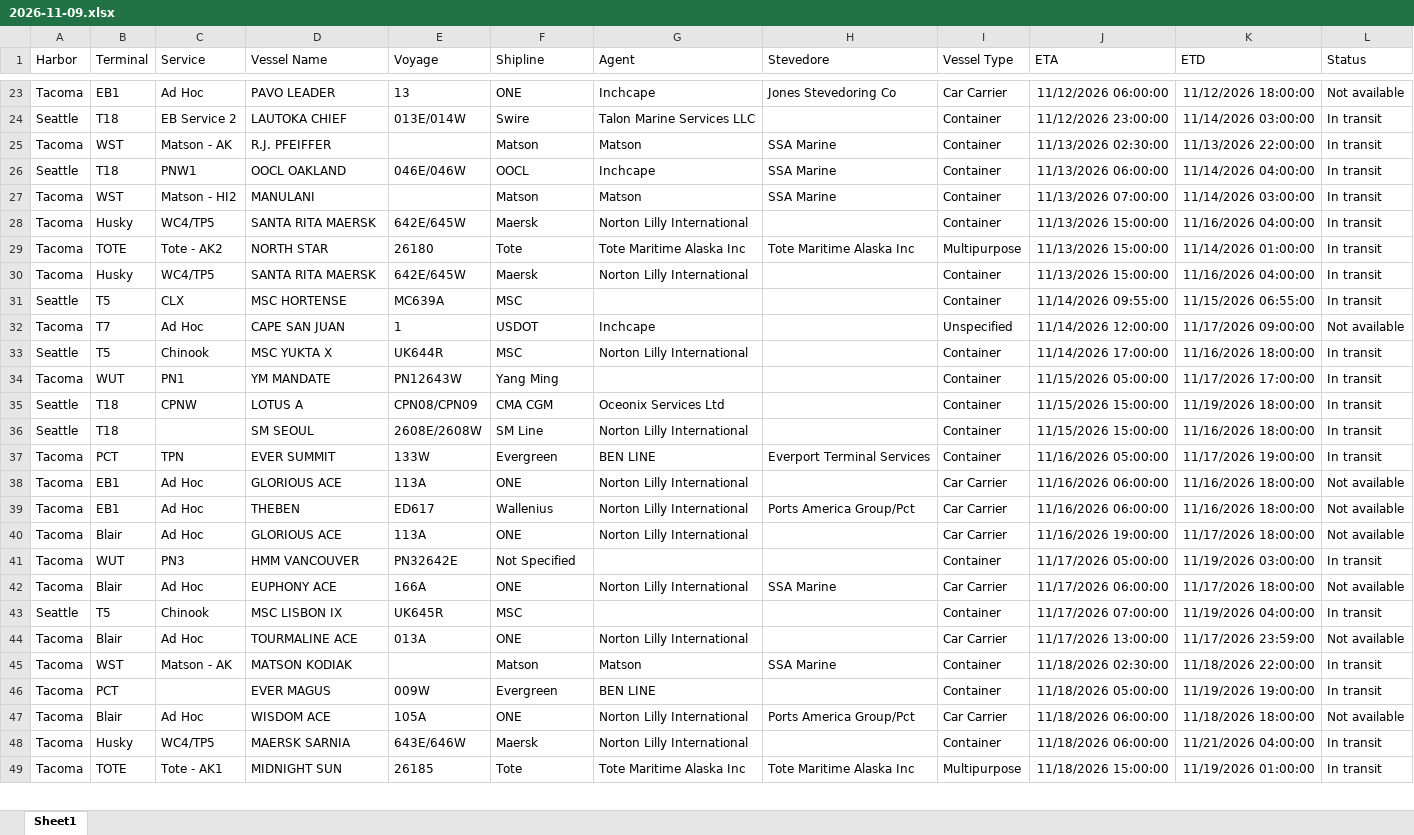
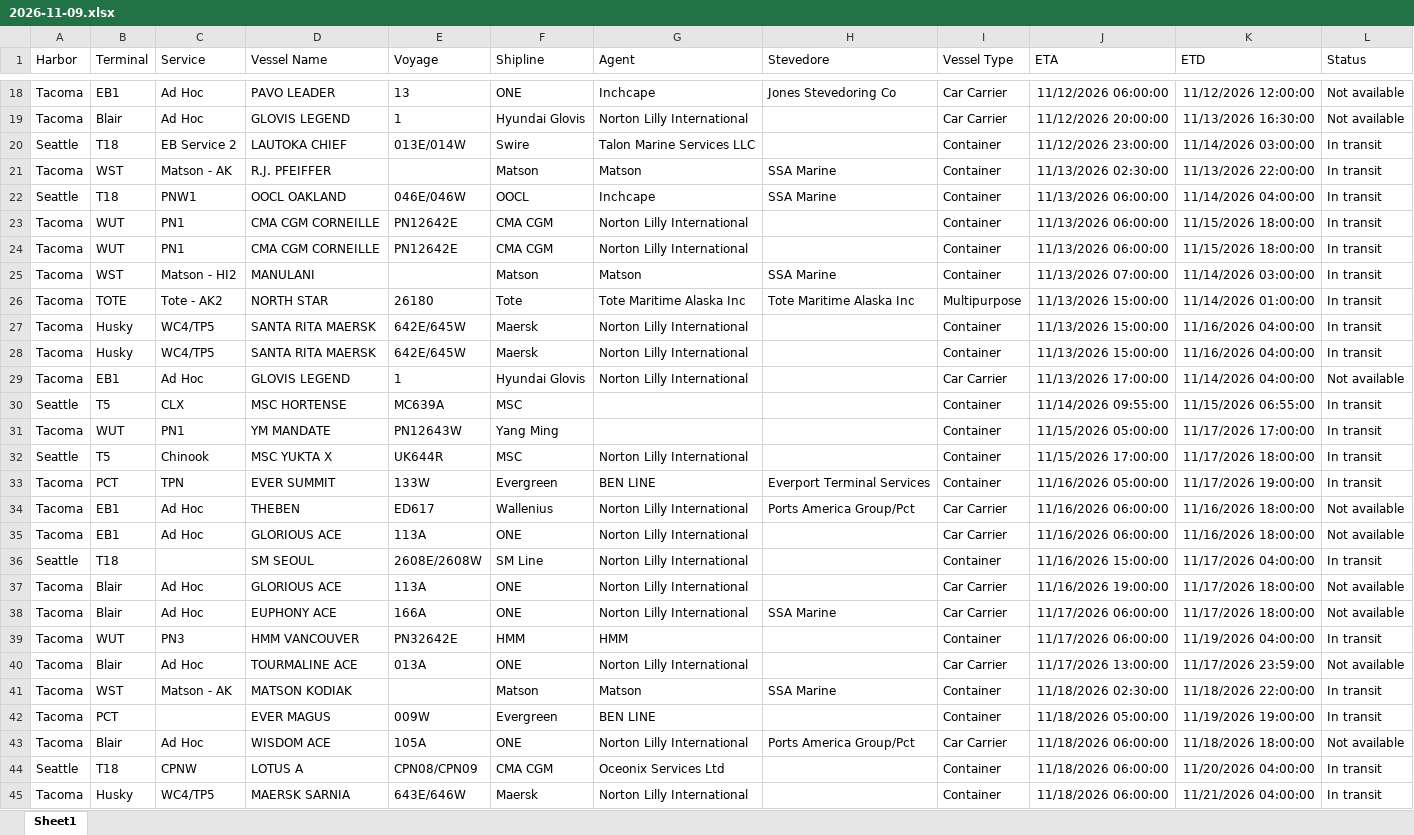
Before and after one commit to TheJoe1990/Ilwu, an Excel workbook: data/vessels/2026-11-09.xlsx, sheet Sheet1, drawn as a sheet; only a part is shown, gaps mark what is left out; the shorter side is filled out with more unchanged rows; values as stored, in another font and other column widths than the file's, no borders; table styles not drawn; removed rows and columns are numbered as before the commit, all else as after; the diff covers the shown part only; the diff names each change by its address in the sheet, - before the commit and + after, or states it on an @@ line.

```diff
--- a/data/vessels/2026-11-09.xlsx (sheet Sheet1)
+++ b/data/vessels/2026-11-09.xlsx (sheet Sheet1)
-K18 (ETD): 11/12/2026 18:00:00
+K18 (ETD): 11/12/2026 12:00:00
+row 19: Tacoma | Blair | Ad Hoc | GLOVIS LEGEND | 1 | Hyundai Glovis | Norton Lilly International |  | Car Carrier | 11/12/2026 20:00:00 | 11/13/2026 16:30:00 | Not available
+row 23: Tacoma | WUT | PN1 | CMA CGM CORNEILLE | PN12642E | CMA CGM | Norton Lilly International |  | Container | 11/13/2026 06:00:00 | 11/15/2026 18:00:00 | In transit
+row 24: Tacoma | WUT | PN1 | CMA CGM CORNEILLE | PN12642E | CMA CGM | Norton Lilly International |  | Container | 11/13/2026 06:00:00 | 11/15/2026 18:00:00 | In transit
+row 29: Tacoma | EB1 | Ad Hoc | GLOVIS LEGEND | 1 | Hyundai Glovis | Norton Lilly International |  | Car Carrier | 11/13/2026 17:00:00 | 11/14/2026 04:00:00 | Not available
-row 32: Tacoma | T7 | Ad Hoc | CAPE SAN JUAN | 1 | USDOT | Inchcape |  | Unspecified | 11/14/2026 12:00:00 | 11/17/2026 09:00:00 | Not available
-row 33: Seattle | T5 | Chinook | MSC YUKTA X | UK644R | MSC | Norton Lilly International |  | Container | 11/14/2026 17:00:00 | 11/16/2026 18:00:00 | In transit
-row 35: Seattle | T18 | CPNW | LOTUS A | CPN08/CPN09 | CMA CGM | Oceonix Services Ltd |  | Container | 11/15/2026 15:00:00 | 11/19/2026 18:00:00 | In transit
-B32 (Terminal): T18
+B32 (Terminal): T5
-C32 (Service): (empty)
+C32 (Service): Chinook
-D32 (Vessel Name): SM SEOUL
+D32 (Vessel Name): MSC YUKTA X
-E32 (Voyage): 2608E/2608W
+E32 (Voyage): UK644R
-F32 (Shipline): SM Line
+F32 (Shipline): MSC
-J32 (ETA): 11/15/2026 15:00:00
+J32 (ETA): 11/15/2026 17:00:00
-K32 (ETD): 11/16/2026 18:00:00
+K32 (ETD): 11/17/2026 18:00:00
@@ row 39 moved to row 34: Tacoma @@
+row 36: Seattle | T18 |  | SM SEOUL | 2608E/2608W | SM Line | Norton Lilly International |  | Container | 11/16/2026 15:00:00 | 11/17/2026 04:00:00 | In transit
-row 41: Tacoma | WUT | PN3 | HMM VANCOUVER | PN32642E | Not Specified |  |  | Container | 11/17/2026 05:00:00 | 11/19/2026 03:00:00 | In transit
-row 43: Seattle | T5 | Chinook | MSC LISBON IX | UK645R | MSC |  |  | Container | 11/17/2026 07:00:00 | 11/19/2026 04:00:00 | In transit
+row 39: Tacoma | WUT | PN3 | HMM VANCOUVER | PN32642E | HMM | HMM |  | Container | 11/17/2026 06:00:00 | 11/19/2026 04:00:00 | In transit
+row 44: Seattle | T18 | CPNW | LOTUS A | CPN08/CPN09 | CMA CGM | Oceonix Services Ltd |  | Container | 11/18/2026 06:00:00 | 11/20/2026 04:00:00 | In transit
```
Also changed, not shown: 9 added rows, 10 removed rows, 3 moved rows and 28 edited cells elsewhere in this sheet, 5 other files.
